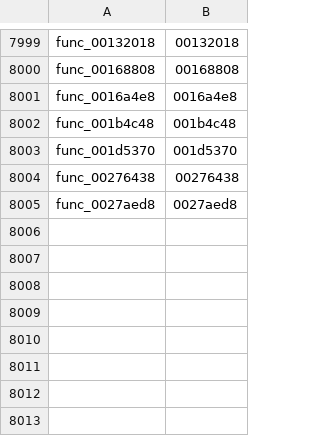
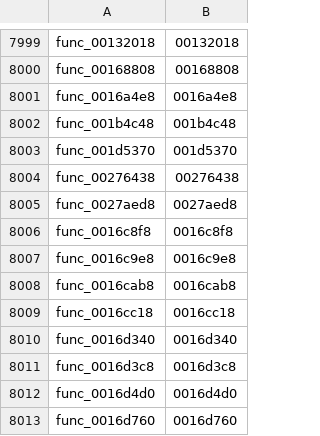
Before and after one commit to Kozarusa/kh2fm-decomp, a TSV file: functions.tsv, drawn as a sheet; only a part is shown, gaps mark what is left out.

```diff
--- a/functions.tsv
+++ b/functions.tsv
@@ -8005 +8005,9 @@ func_00276438	00276438
 func_0027aed8	0027aed8
+func_0016c8f8	0016c8f8
+func_0016c9e8	0016c9e8
+func_0016cab8	0016cab8
+func_0016cc18	0016cc18
+func_0016d340	0016d340
+func_0016d3c8	0016d3c8
+func_0016d4d0	0016d4d0
+func_0016d760	0016d760
```
Also changed, not shown: 11 other files.
